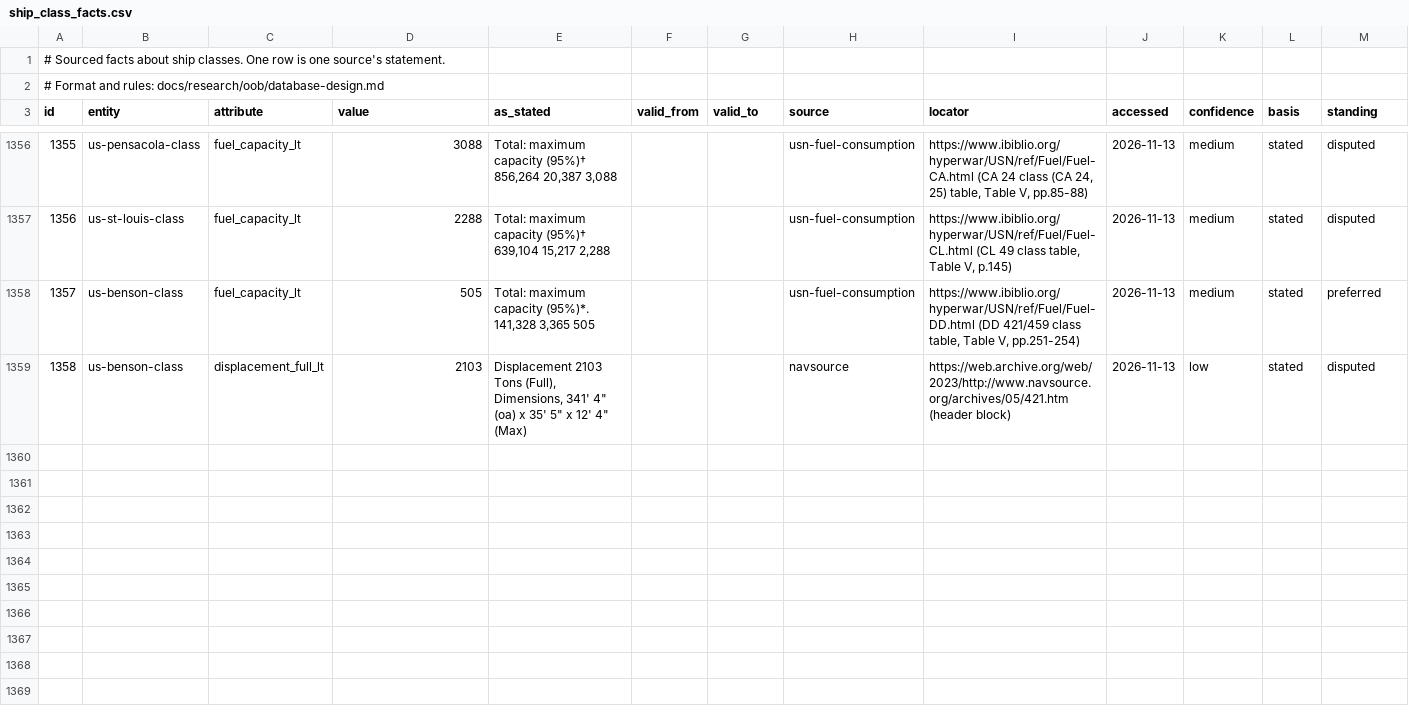
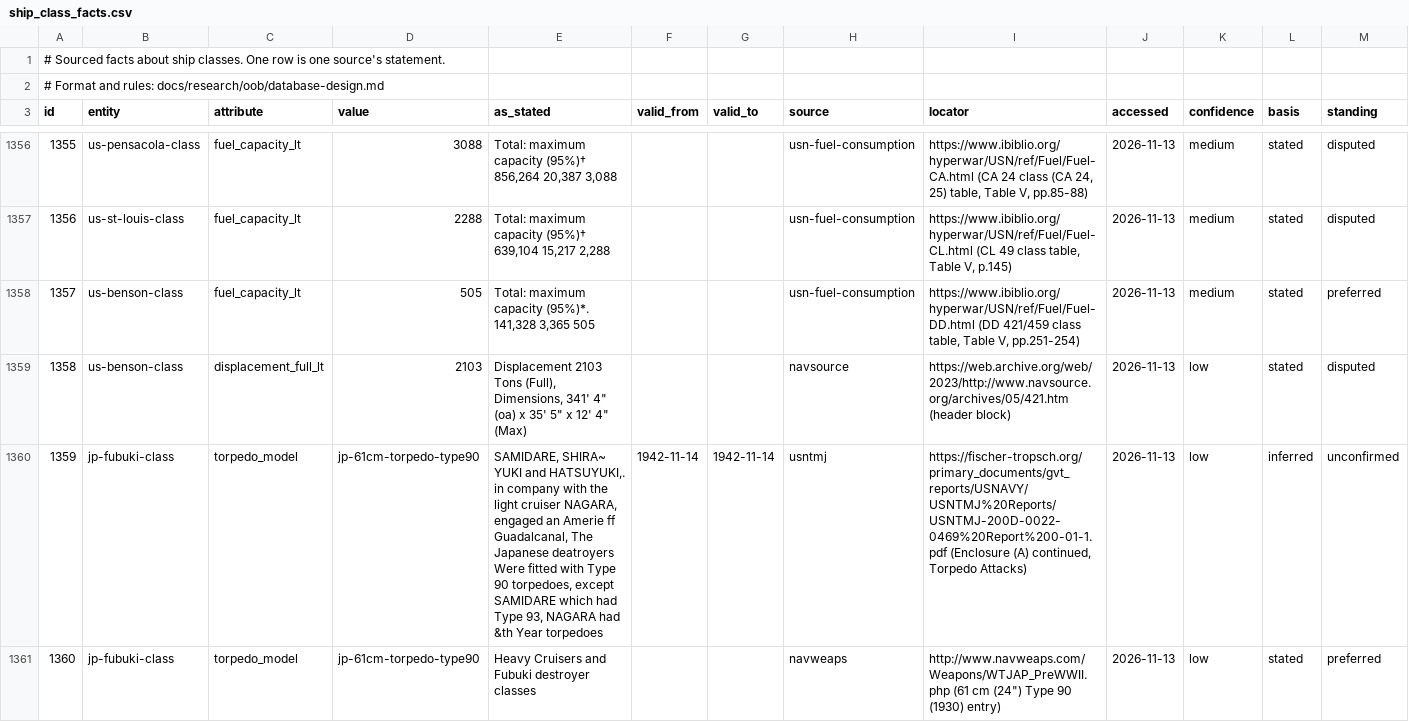
Before and after one commit to amitpeercoder/FlagPlot, a CSV file: data/oob/ship_class_facts.csv, drawn as a sheet; only a part is shown, gaps mark what is left out; rows hold the shown columns only; the diff covers the shown part only; the diff names each change by its address in the sheet, - before the commit and + after, or states it on an @@ line.

```diff
--- a/data/oob/ship_class_facts.csv
+++ b/data/oob/ship_class_facts.csv
+row 1360: 1359 | jp-fubuki-class | torpedo_model | jp-61cm-torpedo-type90 | SAMIDARE, SHIRA~ YUKI and HATSUYUKI,. in company with the light cruiser NAGARA, engaged an Amerie ff Guadalcanal, The Japanese deatroyers Were fitted with Type 90 torpedoes, except SAMIDARE which had Type 93, NAGARA had &th Year torpedoes | 1942-11-14 | 1942-11-14 | usntmj | https://fischer-tropsch.org/primary_documents/gvt_reports/USNAVY/USNTMJ%20Reports/USNTMJ-200D-0022-0469%20Report%200-01-1.pdf (Enclosure (A) continued, Torpedo Attacks) | 2026-11-13 | low | inferred | unconfirmed
+row 1361: 1360 | jp-fubuki-class | torpedo_model | jp-61cm-torpedo-type90 | Heavy Cruisers and Fubuki destroyer classes |  |  | navweaps | http://www.navweaps.com/Weapons/WTJAP_PreWWII.php (61 cm (24") Type 90 (1930) entry) | 2026-11-13 | low | stated | preferred
```
Also changed, not shown: 2 added rows elsewhere in this file, data/oob/attributes.csv, data/oob/fits.csv, 1 other file.
